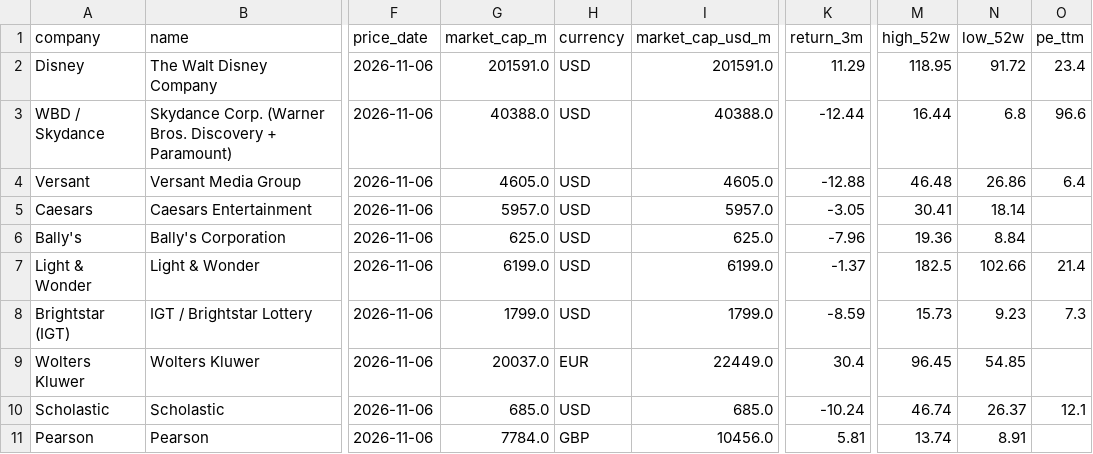
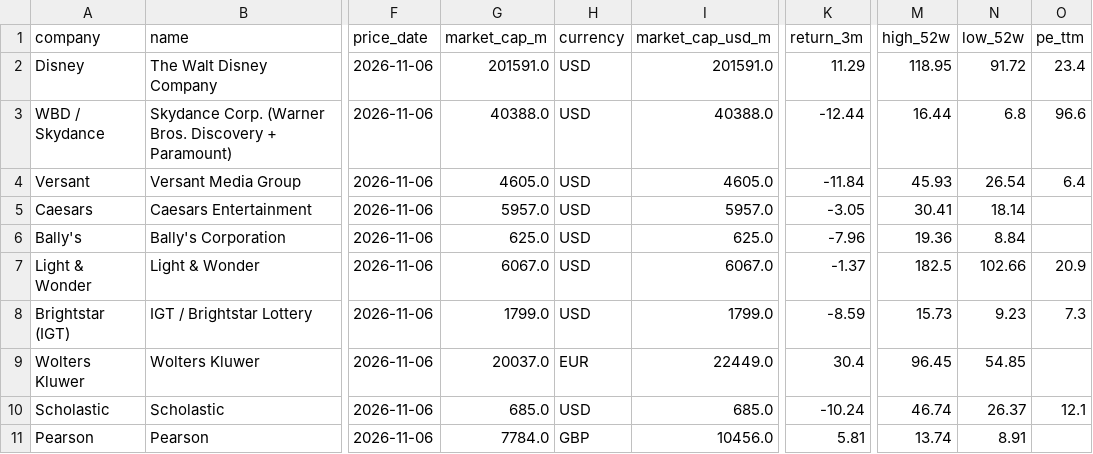
Before and after one commit to hrishi9635/client-intel, a CSV file: data/market.csv, drawn as a sheet; only a part is shown, gaps mark what is left out; the diff names each change by its address in the sheet, - before the commit and + after, or states it on an @@ line.

```diff
--- a/data/market.csv
+++ b/data/market.csv
-K4 (return_3m): -12.88
+K4 (return_3m): -11.84
-M4 (high_52w): 46.48
+M4 (high_52w): 45.93
-N4 (low_52w): 26.86
+N4 (low_52w): 26.54
-G7 (market_cap_m): 6199.0
+G7 (market_cap_m): 6067.0
-I7 (market_cap_usd_m): 6199.0
+I7 (market_cap_usd_m): 6067.0
-O7 (pe_ttm): 21.4
+O7 (pe_ttm): 20.9
```
Also changed, not shown: data/prices.csv, 3 other files.
